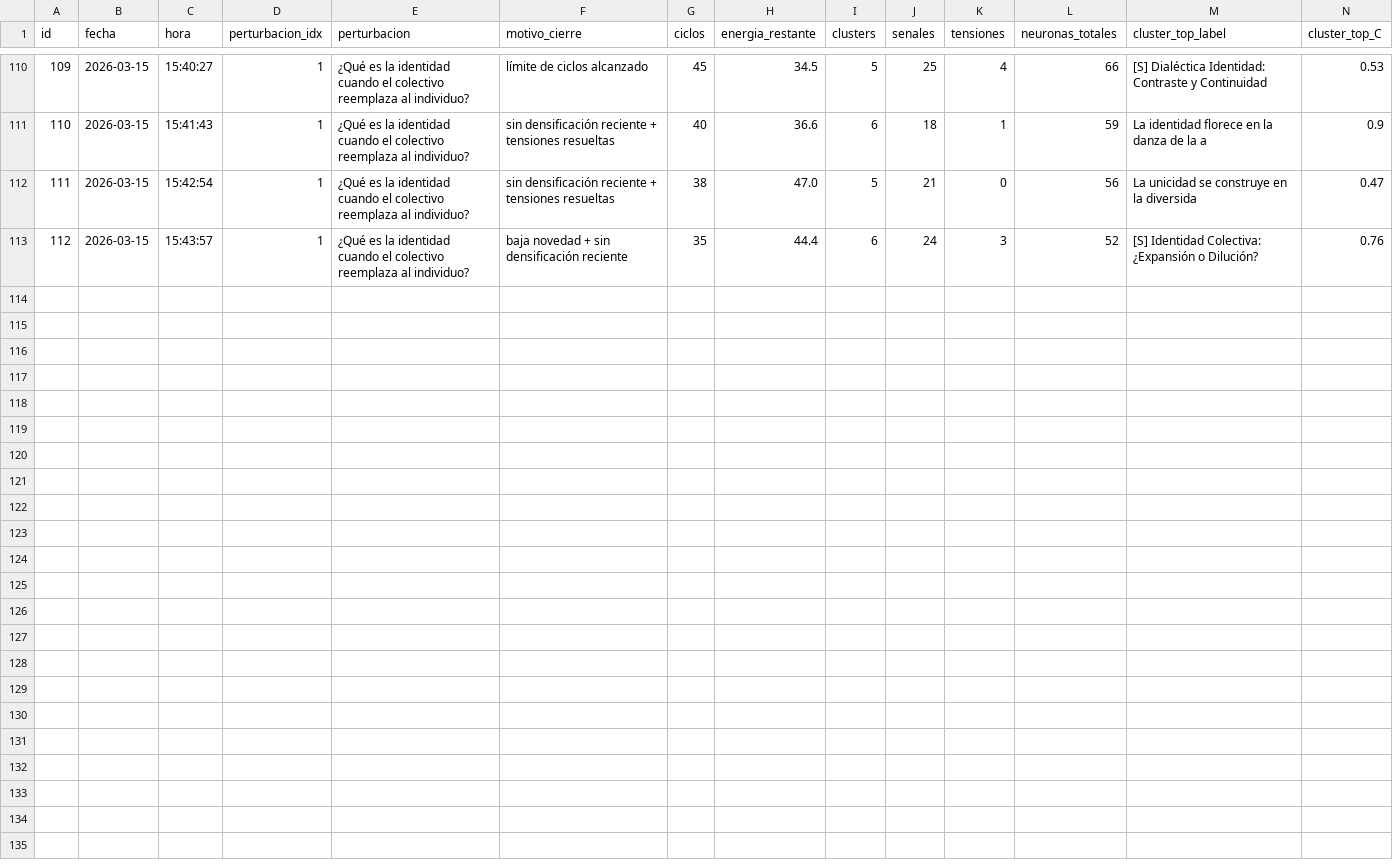
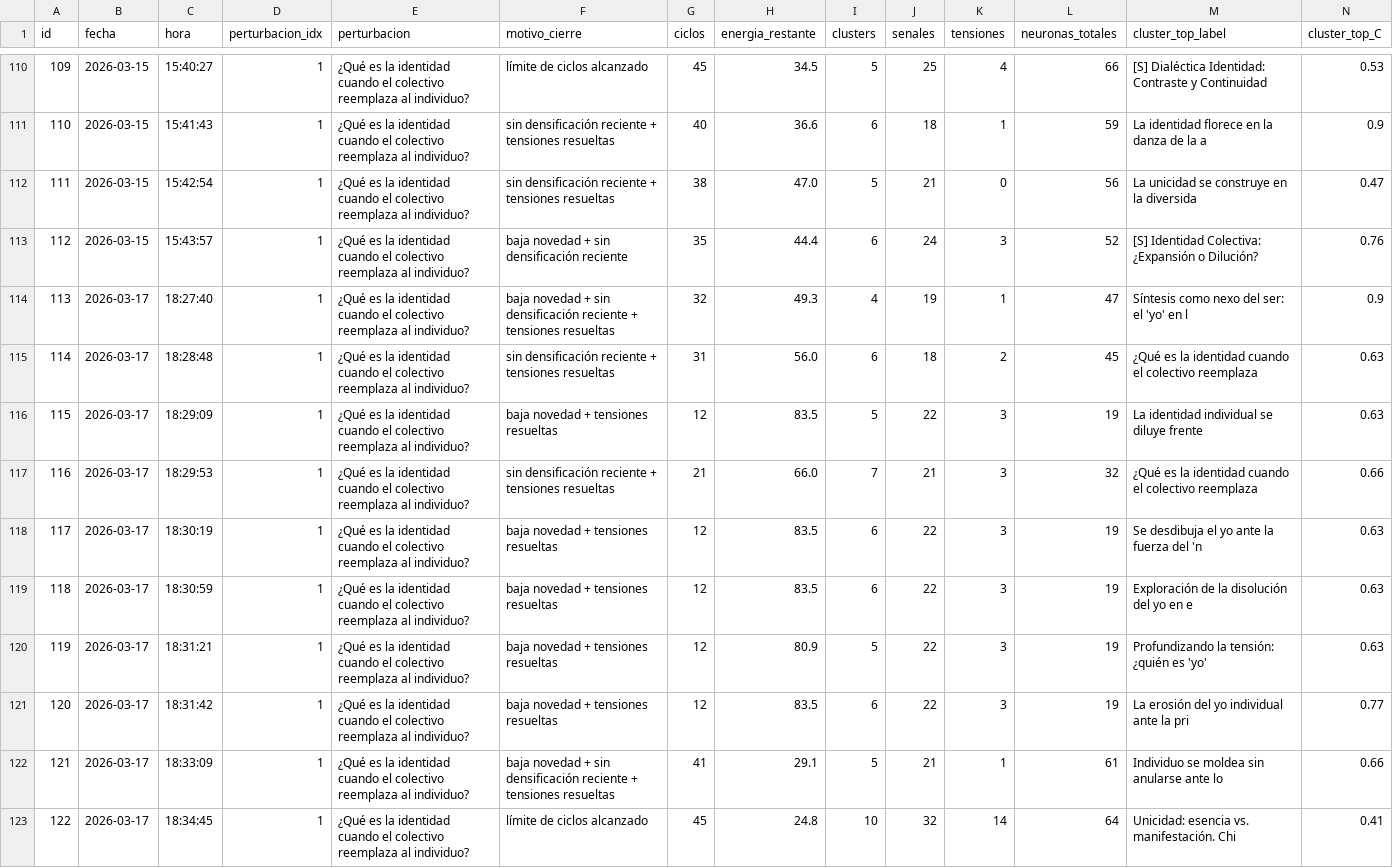
Before and after one commit to TrogettoG/neural-ecology-v2, a CSV file: runs.csv, drawn as a sheet; only a part is shown, gaps mark what is left out; rows hold the shown columns only; the diff names each change by its address in the sheet, - before the commit and + after, or states it on an @@ line.

```diff
--- a/runs.csv
+++ b/runs.csv
+row 114: 113 | 2026-03-17 | 18:27:40 | 1 | ¿Qué es la identidad cuando el colectivo reemplaza al individuo? | baja novedad + sin densificación reciente + tensiones resueltas | 32 | 49.3 | 4 | 19 | 1 | 47 | Síntesis como nexo del ser: el 'yo' en l | 0.9
+row 115: 114 | 2026-03-17 | 18:28:48 | 1 | ¿Qué es la identidad cuando el colectivo reemplaza al individuo? | sin densificación reciente + tensiones resueltas | 31 | 56.0 | 6 | 18 | 2 | 45 | ¿Qué es la identidad cuando el colectivo reemplaza | 0.63
+row 116: 115 | 2026-03-17 | 18:29:09 | 1 | ¿Qué es la identidad cuando el colectivo reemplaza al individuo? | baja novedad + tensiones resueltas | 12 | 83.5 | 5 | 22 | 3 | 19 | La identidad individual se diluye frente | 0.63
+row 117: 116 | 2026-03-17 | 18:29:53 | 1 | ¿Qué es la identidad cuando el colectivo reemplaza al individuo? | sin densificación reciente + tensiones resueltas | 21 | 66.0 | 7 | 21 | 3 | 32 | ¿Qué es la identidad cuando el colectivo reemplaza | 0.66
+row 118: 117 | 2026-03-17 | 18:30:19 | 1 | ¿Qué es la identidad cuando el colectivo reemplaza al individuo? | baja novedad + tensiones resueltas | 12 | 83.5 | 6 | 22 | 3 | 19 | Se desdibuja el yo ante la fuerza del 'n | 0.63
+row 119: 118 | 2026-03-17 | 18:30:59 | 1 | ¿Qué es la identidad cuando el colectivo reemplaza al individuo? | baja novedad + tensiones resueltas | 12 | 83.5 | 6 | 22 | 3 | 19 | Exploración de la disolución del yo en e | 0.63
+row 120: 119 | 2026-03-17 | 18:31:21 | 1 | ¿Qué es la identidad cuando el colectivo reemplaza al individuo? | baja novedad + tensiones resueltas | 12 | 80.9 | 5 | 22 | 3 | 19 | Profundizando la tensión: ¿quién es 'yo' | 0.63
+row 121: 120 | 2026-03-17 | 18:31:42 | 1 | ¿Qué es la identidad cuando el colectivo reemplaza al individuo? | baja novedad + tensiones resueltas | 12 | 83.5 | 6 | 22 | 3 | 19 | La erosión del yo individual ante la pri | 0.77
+row 122: 121 | 2026-03-17 | 18:33:09 | 1 | ¿Qué es la identidad cuando el colectivo reemplaza al individuo? | baja novedad + sin densificación reciente + tensiones resueltas | 41 | 29.1 | 5 | 21 | 1 | 61 | Individuo se moldea sin anularse ante lo | 0.66
+row 123: 122 | 2026-03-17 | 18:34:45 | 1 | ¿Qué es la identidad cuando el colectivo reemplaza al individuo? | límite de ciclos alcanzado | 45 | 24.8 | 10 | 32 | 14 | 64 | Unicidad: esencia vs. manifestación. Chi | 0.41
```
Also changed, not shown: 3 other files.
